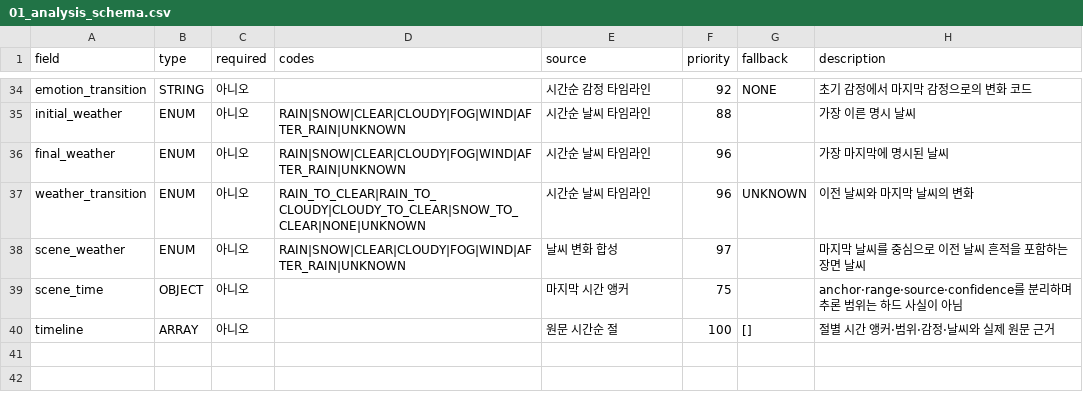
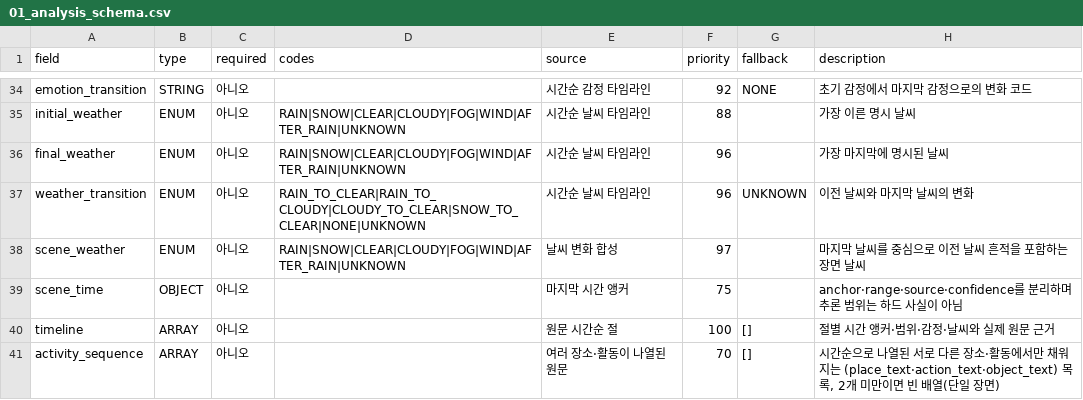
Before and after one commit to SKNETWORKS-FAMILY-AICAMP/SKN27-FINAL-4Team, a CSV file: app/backend/emotion_cards/data/01_analysis_schema.csv, drawn as a sheet; only a part is shown, gaps mark what is left out; the diff names each change by its address in the sheet, - before the commit and + after, or states it on an @@ line.

```diff
--- a/app/backend/emotion_cards/data/01_analysis_schema.csv
+++ b/app/backend/emotion_cards/data/01_analysis_schema.csv
+row 41: activity_sequence | ARRAY | 아니오 |  | 여러 장소·활동이 나열된 원문 | 70 | [] | 시간순으로 나열된 서로 다른 장소·활동에서만 채워지는 (place_text·action_text·object_text) 목록, 2개 미만이면 빈 배열(단일 장면)
```
Also changed, not shown: app/backend/emotion_cards/data/00_manifest.csv, app/backend/emotion_cards/data/23_output_scene_schema.csv, 10 other files.
